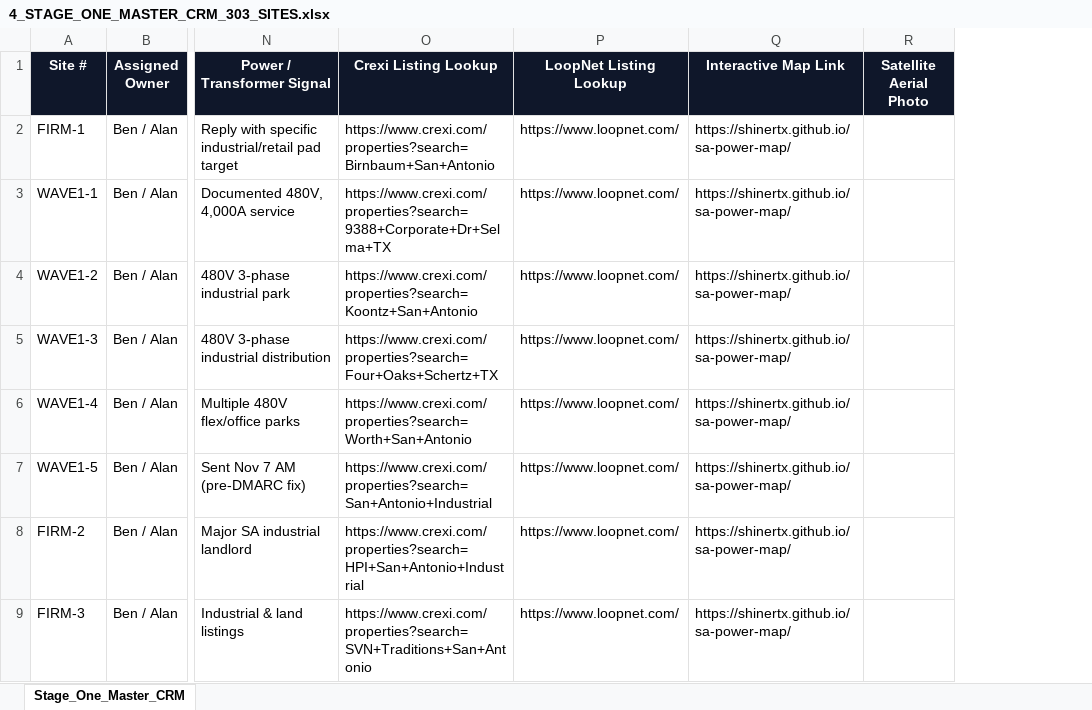
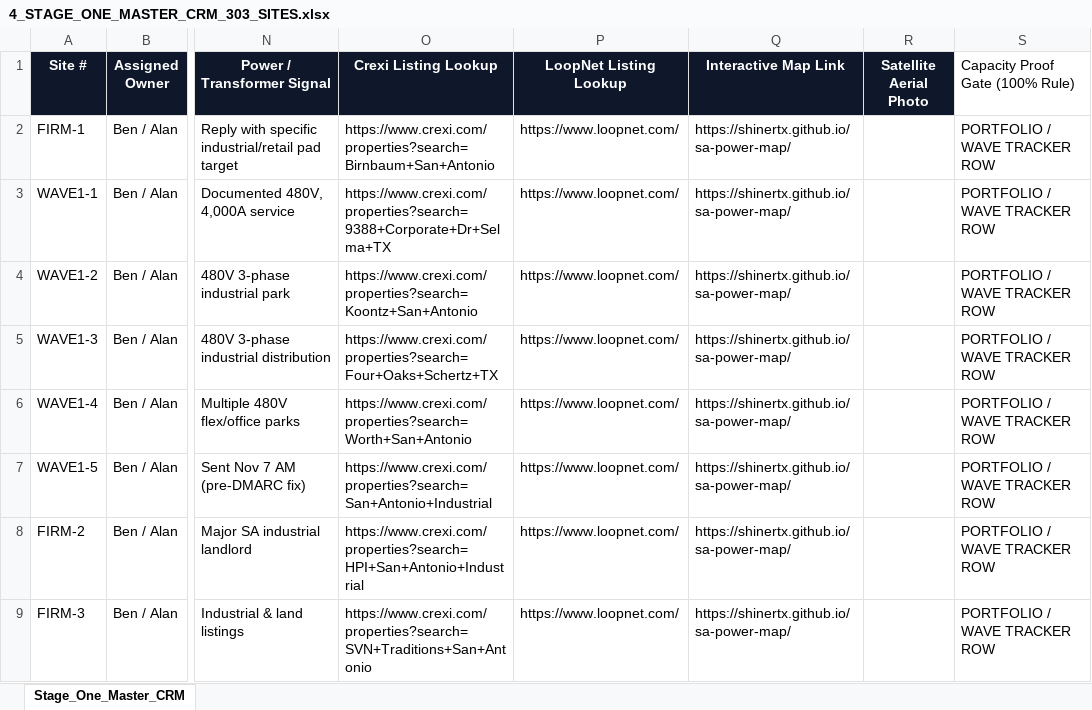
Before and after one commit to shinertx/sa-power-map, an Excel workbook: 4_STAGE_ONE_MASTER_CRM_303_SITES.xlsx, sheet Stage_One_Master_CRM, drawn as a sheet; only a part is shown, gaps mark what is left out; values as stored, in another font and other column widths than the file's, no borders; the diff covers the shown part only; the diff names each change by its address in the sheet, - before the commit and + after, or states it on an @@ line.

Commit message:
Log Brooks Nov 12 executive reply, add #330 East Side Bimbo & #331 4300 Centerview, enforce 100% Capacity Proof Gate across all 331 sites

```diff
--- a/4_STAGE_ONE_MASTER_CRM_303_SITES.xlsx (sheet Stage_One_Master_CRM)
+++ b/4_STAGE_ONE_MASTER_CRM_303_SITES.xlsx (sheet Stage_One_Master_CRM)
+column S (Capacity Proof Gate (100% Rule)), rows 2-9: all PORTFOLIO / WAVE TRACKER ROW
```
Also changed, not shown: 5 added rows and 6 edited cells elsewhere in this sheet, 5 other files.
